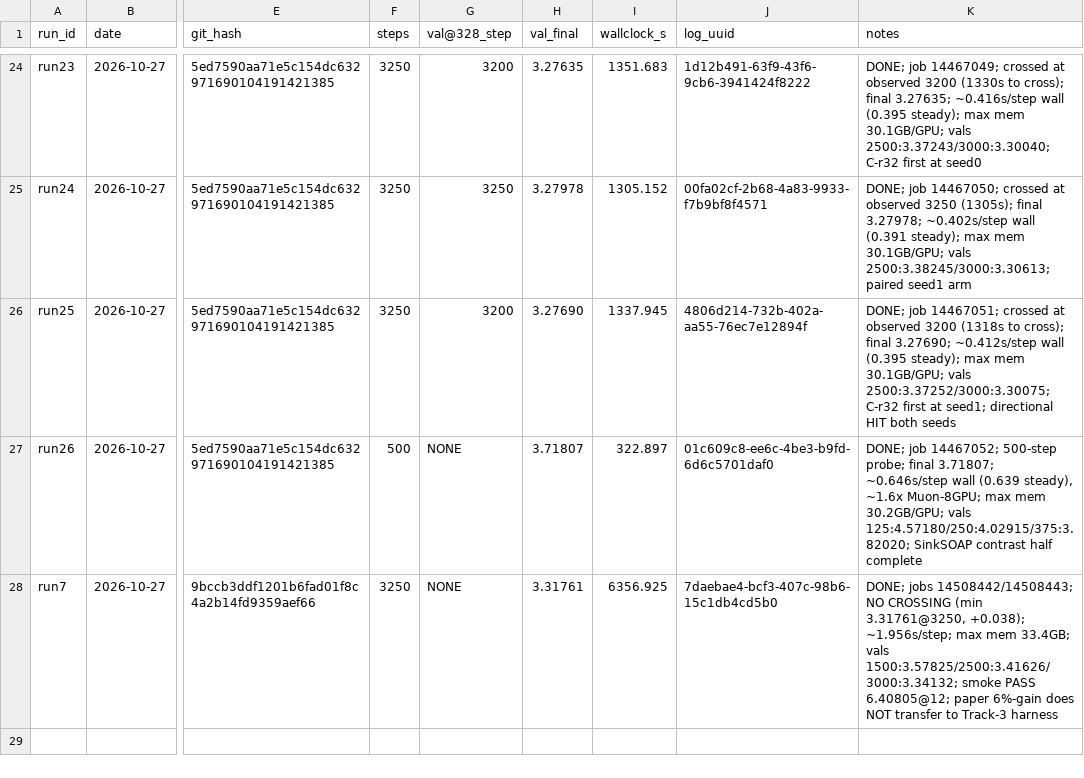
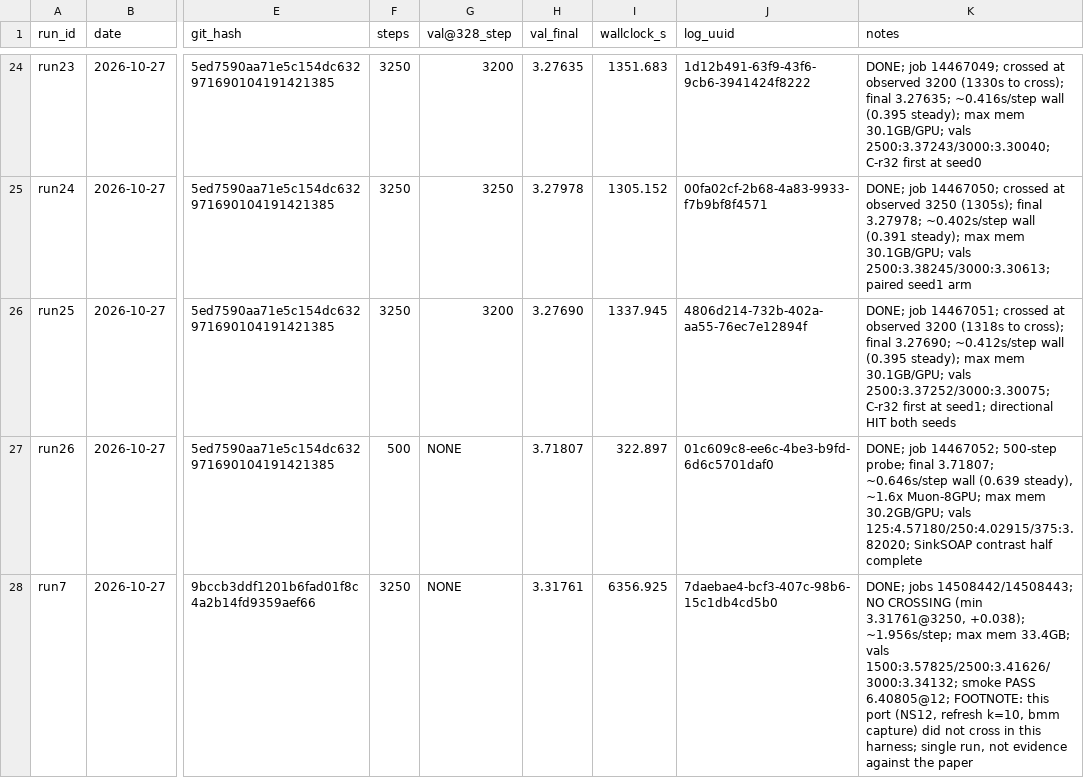
Before and after one commit to ShaunakMoghe/muon-soap-hybrid, a CSV file: runs/runs.csv, drawn as a sheet; only a part is shown, gaps mark what is left out; the diff names each change by its address in the sheet, - before the commit and + after, or states it on an @@ line.

Commit message:
Soften NM wording to footnote; add analytic width-scaling table

```diff
--- a/runs/runs.csv
+++ b/runs/runs.csv
-K28 (notes): …PASS 6.40805@12; paper 6%-gain does NOT transfer to Track-3 harness
+K28 (notes): …PASS 6.40805@12; FOOTNOTE: this port (NS12, refresh k=10, bmm capture) did not cross in this harness; single run, not evidence against the paper
```
Also changed, not shown: 2 other files.
